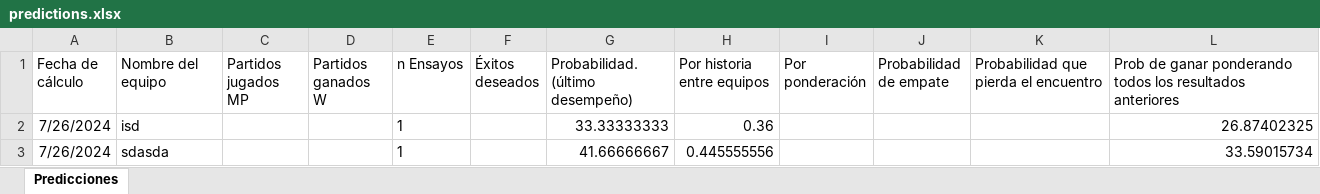
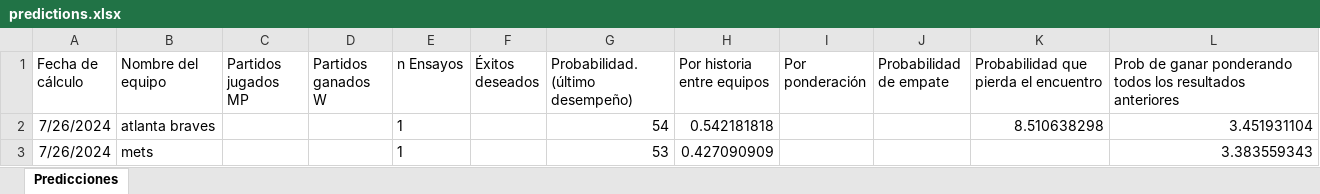
Before and after one commit to JDemn/matches-forecast-console, an Excel workbook: predictions.xlsx, sheet Predicciones, drawn as a sheet; values as stored, in another font and other column widths than the file's, no borders; removed rows and columns are numbered as before the commit, all else as after; the diff names each change by its address in the sheet, - before the commit and + after, or states it on an @@ line.

Commit message:
predictions filled some columns

```diff
--- a/predictions.xlsx (sheet Predicciones)
+++ b/predictions.xlsx (sheet Predicciones)
-row 2: 7/26/2024 | isd |  |  | 1 |  | 33.33333333 | 0.36 |  |  |  | 26.87402325
-row 3: 7/26/2024 | sdasda |  |  | 1 |  | 41.66666667 | 0.445555556 |  |  |  | 33.59015734
+row 2: 7/26/2024 | atlanta braves |  |  | 1 |  | 54 | 0.542181818 |  |  | 8.510638298 | 3.451931104
+row 3: 7/26/2024 | mets |  |  | 1 |  | 53 | 0.427090909 |  |  |  | 3.383559343
```
Also changed, not shown: 2 other files.
